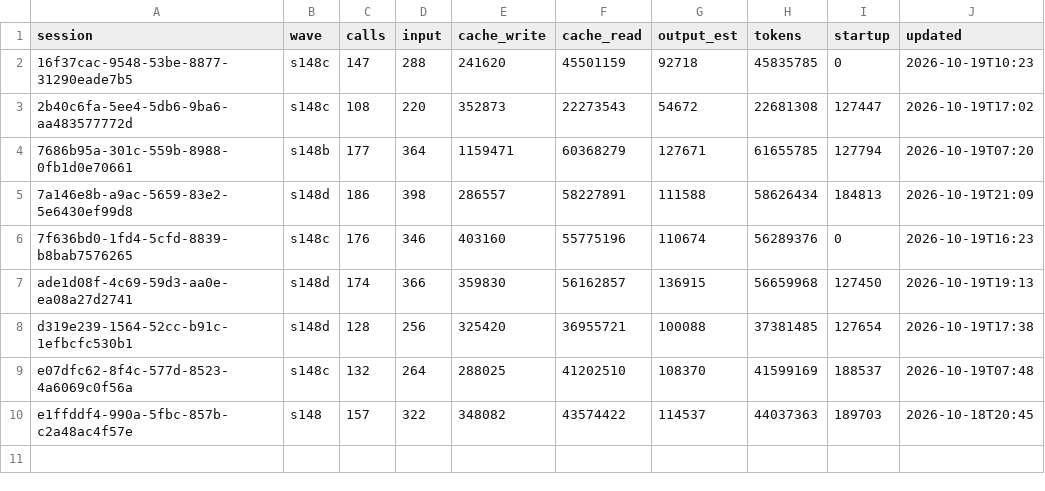
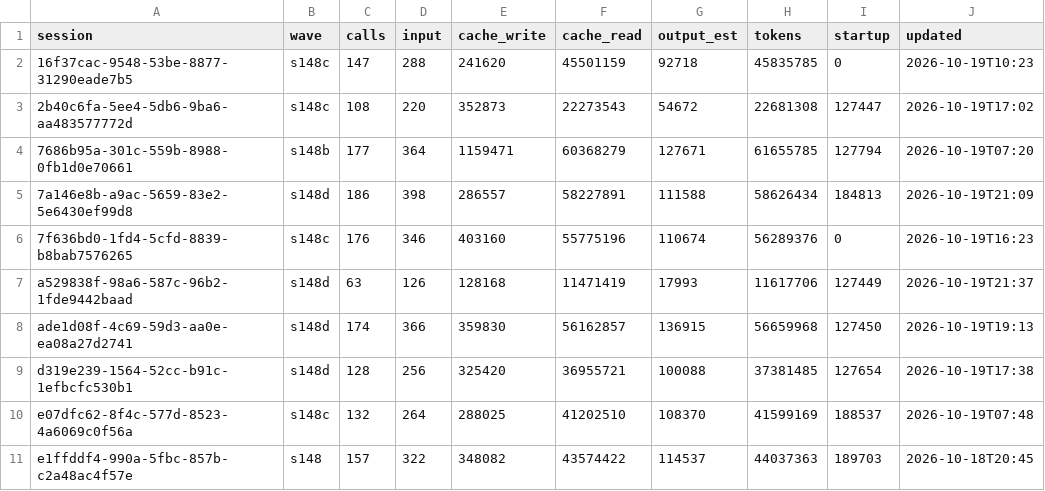
Before and after one commit to DrSaturnn/Step2Haki, a CSV file: workspace/repair/efficiency/ledger_lead.csv, drawn as a sheet; the diff names each change by its address in the sheet, - before the commit and + after, or states it on an @@ line.

```diff
--- a/workspace/repair/efficiency/ledger_lead.csv
+++ b/workspace/repair/efficiency/ledger_lead.csv
+row 7: a529838f-98a6-587c-96b2-1fde9442baad | s148d | 63 | 126 | 128168 | 11471419 | 17993 | 11617706 | 127449 | 2026-10-19T21:37
```
Also changed, not shown: 9 other files.
